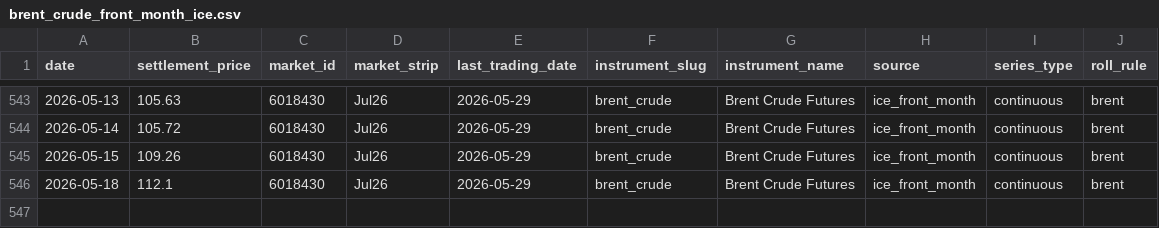
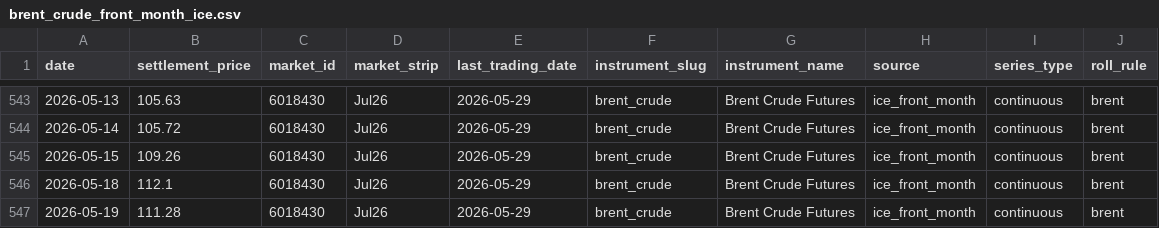
Before and after one commit to em-sig-git/ice-data-tracker, a CSV file: data/derived/brent_crude_front_month_ice.csv, drawn as a sheet; only a part is shown, gaps mark what is left out.

```diff
--- a/data/derived/brent_crude_front_month_ice.csv
+++ b/data/derived/brent_crude_front_month_ice.csv
@@ -546 +546,2 @@
 2026-05-18;112.1;6018430;Jul26;2026-05-29;brent_crude;Brent Crude Futures;ice_front_month;continuous;brent
+2026-05-19;111.28;6018430;Jul26;2026-05-29;brent_crude;Brent Crude Futures;ice_front_month;continuous;brent
```
Also changed, not shown: data/derived/low_sulphur_gasoil_front_month_ice.csv, data/historical/brent_crude_historical.csv, 3 other files.
